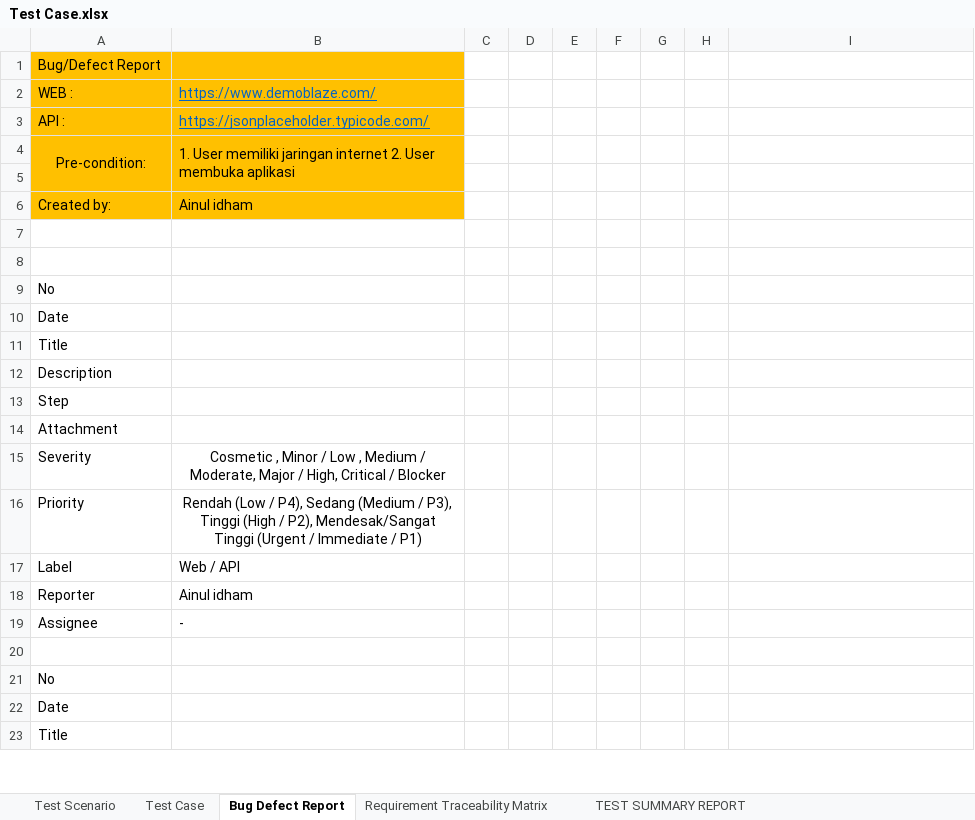
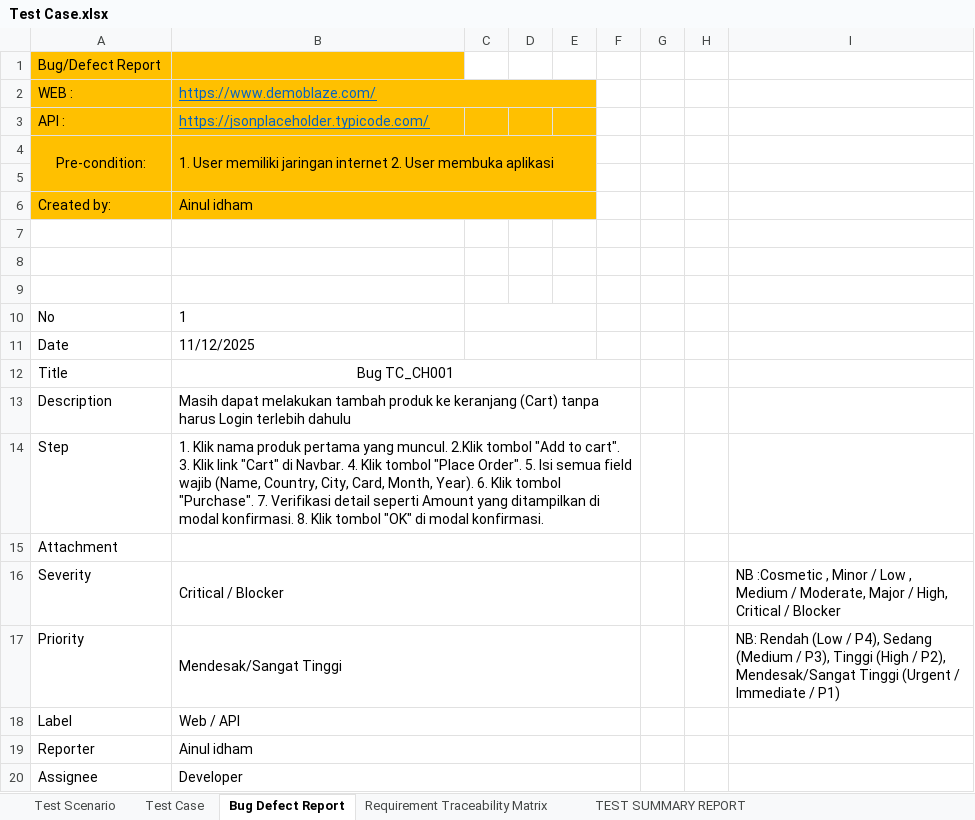
Before and after one commit to idham099/demoblaze-portfolio, an Excel workbook: Test Case.xlsx, sheet Bug Defect Report, drawn as a sheet; only a part is shown; values as stored, in another font and other column widths than the file's, no borders; charts and pictures not drawn; removed rows and columns are numbered as before the commit, all else as after; the diff covers the shown part only; the diff names each change by its address in the sheet, - before the commit and + after, or states it on an @@ line.

```diff
--- a/Test Case.xlsx (sheet Bug Defect Report)
+++ b/Test Case.xlsx (sheet Bug Defect Report)
+B2:E2 merged
-C2:E6 fill: none
+C2:E6 fill: #FFC000
-B4:B5 merged
+B4:E5 merged
+B6:E6 merged
+row 9: (empty)
-B10: (empty)
+B10: 1
+C10:E10 merged
-B11: (empty)
+B11: 11/12/2025
+C11:E11 merged
-B12: (empty)
+B12: Bug TC_CH001
+B12:F12 merged
-B13: (empty)
+B13: Masih dapat melakukan tambah produk ke keranjang (Cart) tanpa harus Login terlebih dahulu
+B13:F13 merged
-B14: (empty)
+B14: 1. Klik nama produk pertama yang muncul. 2.Klik tombol "Add to cart". 3. Klik link "Cart" di Navbar. 4. Klik tombol "Place Order". 5. Isi semua field wajib (Name, Country, City, Card, Month, Year). 6. Klik tombol "Purchase". 7. Verifikasi detail seperti Amount yang ditampilkan di modal konfirmasi. 8. Klik tombol "OK" di modal konfirmasi.
+B14:F14 merged
+B15:F15 merged
-B16: Cosmetic , Minor / Low , Medium / Moderate, Major / High, Critical /…
+B16: Critical /…
-B16:B17 alignment: center
+B16:B17 alignment: left
+B16:F16 merged
-I16: (empty)
+I16: NB :Cosmetic , Minor / Low , Medium / Moderate, Major / High, Critical / Blocker
-B17: Rendah (Low / P4), Sedang (Medium / P3), Tinggi (High / P2), Mendesak/Sangat Tinggi (Urgent / Immediate / P1)
+B17: Mendesak/Sangat Tinggi
+B17:F17 merged
-I17: (empty)
+I17: NB: Rendah (Low / P4), Sedang (Medium / P3), Tinggi (High / P2), Mendesak/Sangat Tinggi (Urgent / Immediate / P1)
+B18:F18 merged
+B19:F19 merged
-B20: -
+B20: Developer
+B20:F20 merged
-row 20: (empty)
-row 21: No
-row 22: Date
-row 23: Title
```
Also changed, not shown: 20 removed rows elsewhere in this sheet, sheet Test Case, sheet Requirement Traceability Matrix, charts or pictures, 4 other files.
